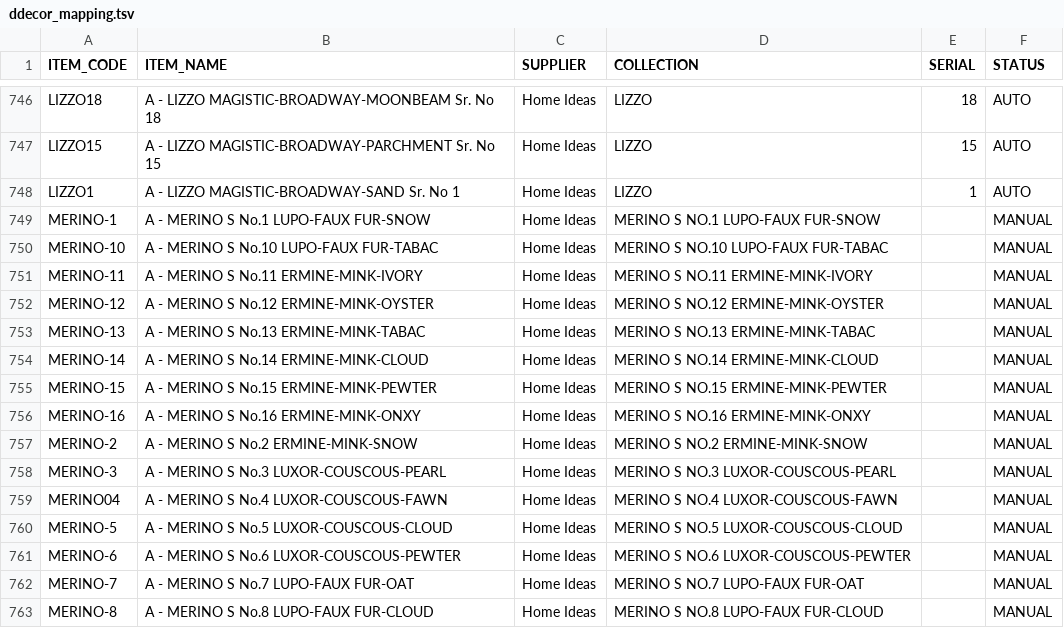
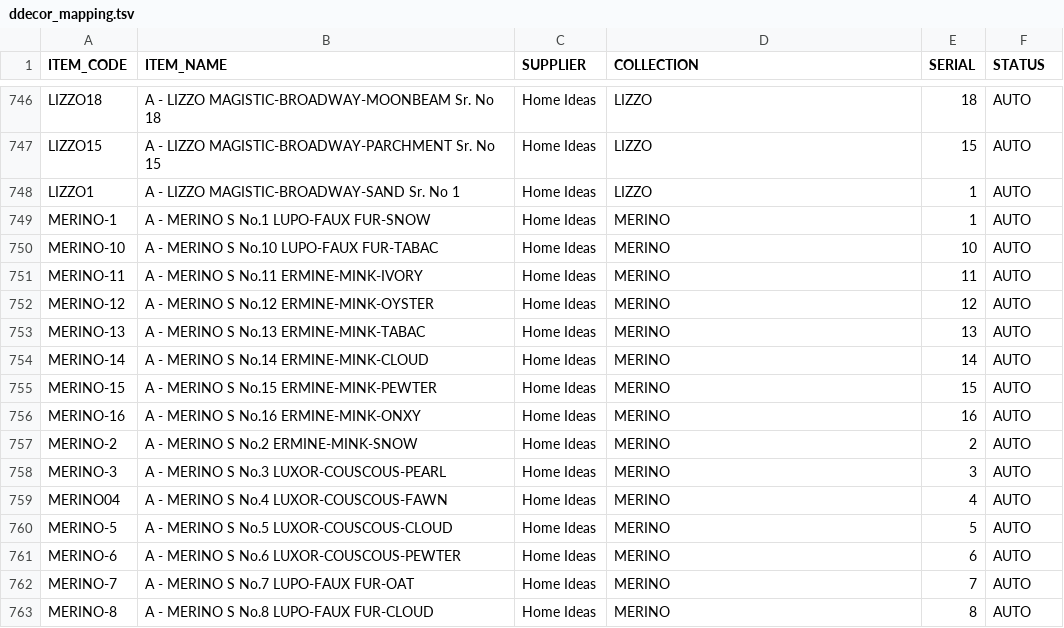
Before and after one commit to sahilvikas/Vendor-Stock-, a TSV file: vendor_stock/scraper/ddecor_mapping.tsv, drawn as a sheet; only a part is shown, gaps mark what is left out; the diff covers the shown part only.

```diff
--- a/vendor_stock/scraper/ddecor_mapping.tsv
+++ b/vendor_stock/scraper/ddecor_mapping.tsv
@@ -748,16 +748,16 @@ LIZZO15	A - LIZZO MAGISTIC-BROADWAY-PARCHMENT Sr. No 15	Home Ideas	LIZZO	15	AUTO
 LIZZO1	A - LIZZO MAGISTIC-BROADWAY-SAND Sr. No 1	Home Ideas	LIZZO	1	AUTO
-MERINO-1	A - MERINO S No.1 LUPO-FAUX FUR-SNOW	Home Ideas	MERINO S NO.1 LUPO-FAUX FUR-SNOW		MANUAL
-MERINO-10	A - MERINO S No.10 LUPO-FAUX FUR-TABAC	Home Ideas	MERINO S NO.10 LUPO-FAUX FUR-TABAC		MANUAL
-MERINO-11	A - MERINO S No.11 ERMINE-MINK-IVORY	Home Ideas	MERINO S NO.11 ERMINE-MINK-IVORY		MANUAL
-MERINO-12	A - MERINO S No.12 ERMINE-MINK-OYSTER	Home Ideas	MERINO S NO.12 ERMINE-MINK-OYSTER		MANUAL
-MERINO-13	A - MERINO S No.13 ERMINE-MINK-TABAC	Home Ideas	MERINO S NO.13 ERMINE-MINK-TABAC		MANUAL
-MERINO-14	A - MERINO S No.14 ERMINE-MINK-CLOUD	Home Ideas	MERINO S NO.14 ERMINE-MINK-CLOUD		MANUAL
-MERINO-15	A - MERINO S No.15 ERMINE-MINK-PEWTER	Home Ideas	MERINO S NO.15 ERMINE-MINK-PEWTER		MANUAL
-MERINO-16	A - MERINO S No.16 ERMINE-MINK-ONXY	Home Ideas	MERINO S NO.16 ERMINE-MINK-ONXY		MANUAL
-MERINO-2	A - MERINO S No.2 ERMINE-MINK-SNOW	Home Ideas	MERINO S NO.2 ERMINE-MINK-SNOW		MANUAL
-MERINO-3	A - MERINO S No.3 LUXOR-COUSCOUS-PEARL	Home Ideas	MERINO S NO.3 LUXOR-COUSCOUS-PEARL		MANUAL
-MERINO04	A - MERINO S No.4 LUXOR-COUSCOUS-FAWN	Home Ideas	MERINO S NO.4 LUXOR-COUSCOUS-FAWN		MANUAL
-MERINO-5	A - MERINO S No.5 LUXOR-COUSCOUS-CLOUD	Home Ideas	MERINO S NO.5 LUXOR-COUSCOUS-CLOUD		MANUAL
-MERINO-6	A - MERINO S No.6 LUXOR-COUSCOUS-PEWTER	Home Ideas	MERINO S NO.6 LUXOR-COUSCOUS-PEWTER		MANUAL
-MERINO-7	A - MERINO S No.7 LUPO-FAUX FUR-OAT	Home Ideas	MERINO S NO.7 LUPO-FAUX FUR-OAT		MANUAL
-MERINO-8	A - MERINO S No.8 LUPO-FAUX FUR-CLOUD	Home Ideas	MERINO S NO.8 LUPO-FAUX FUR-CLOUD		MANUAL
+MERINO-1	A - MERINO S No.1 LUPO-FAUX FUR-SNOW	Home Ideas	MERINO	1	AUTO
+MERINO-10	A - MERINO S No.10 LUPO-FAUX FUR-TABAC	Home Ideas	MERINO	10	AUTO
+MERINO-11	A - MERINO S No.11 ERMINE-MINK-IVORY	Home Ideas	MERINO	11	AUTO
+MERINO-12	A - MERINO S No.12 ERMINE-MINK-OYSTER	Home Ideas	MERINO	12	AUTO
+MERINO-13	A - MERINO S No.13 ERMINE-MINK-TABAC	Home Ideas	MERINO	13	AUTO
+MERINO-14	A - MERINO S No.14 ERMINE-MINK-CLOUD	Home Ideas	MERINO	14	AUTO
+MERINO-15	A - MERINO S No.15 ERMINE-MINK-PEWTER	Home Ideas	MERINO	15	AUTO
+MERINO-16	A - MERINO S No.16 ERMINE-MINK-ONXY	Home Ideas	MERINO	16	AUTO
+MERINO-2	A - MERINO S No.2 ERMINE-MINK-SNOW	Home Ideas	MERINO	2	AUTO
+MERINO-3	A - MERINO S No.3 LUXOR-COUSCOUS-PEARL	Home Ideas	MERINO	3	AUTO
+MERINO04	A - MERINO S No.4 LUXOR-COUSCOUS-FAWN	Home Ideas	MERINO	4	AUTO
+MERINO-5	A - MERINO S No.5 LUXOR-COUSCOUS-CLOUD	Home Ideas	MERINO	5	AUTO
+MERINO-6	A - MERINO S No.6 LUXOR-COUSCOUS-PEWTER	Home Ideas	MERINO	6	AUTO
+MERINO-7	A - MERINO S No.7 LUPO-FAUX FUR-OAT	Home Ideas	MERINO	7	AUTO
+MERINO-8	A - MERINO S No.8 LUPO-FAUX FUR-CLOUD	Home Ideas	MERINO	8	AUTO
```
Also changed, not shown: 59 edited cells elsewhere in this file, 23 other files.
